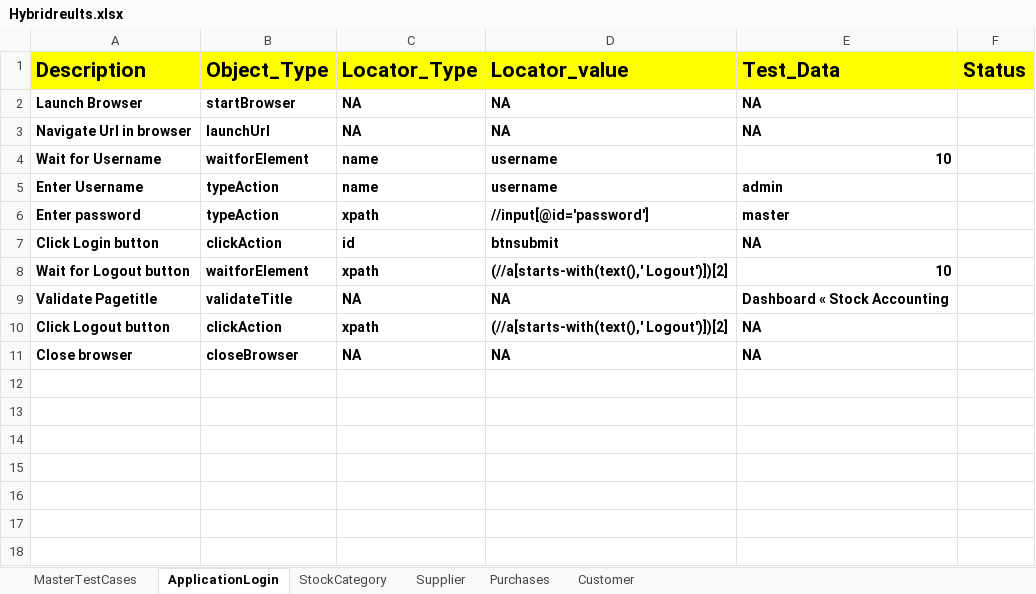
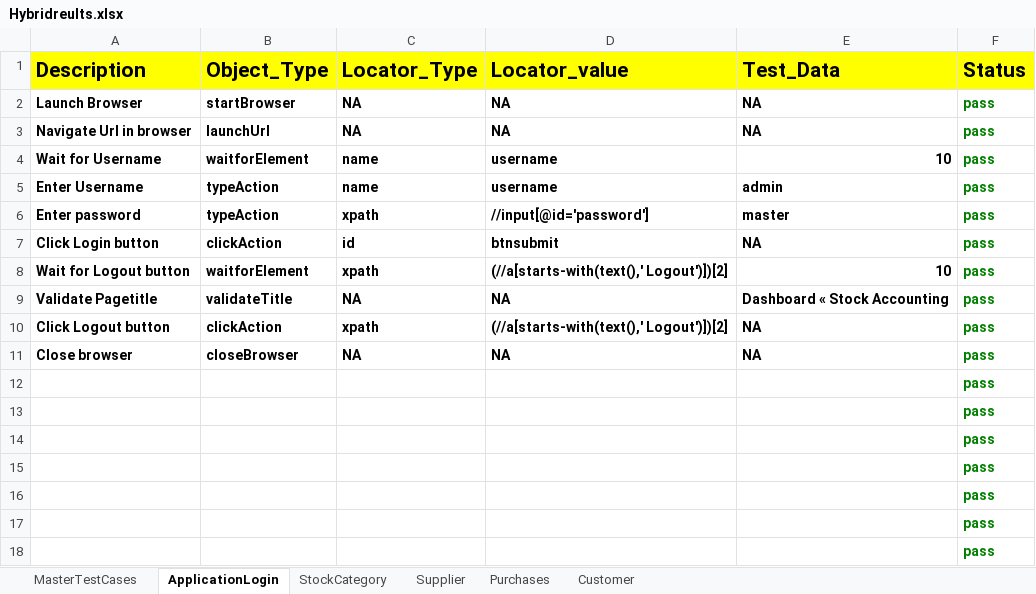
Before and after one commit to SasiTast/ERP_Live, an Excel workbook: FileOutput/Hybridreults.xlsx, sheet ApplicationLogin, drawn as a sheet; values as stored, in another font and other column widths than the file's, no borders; the diff names each change by its address in the sheet, - before the commit and + after, or states it on an @@ line.

```diff
--- a/FileOutput/Hybridreults.xlsx (sheet ApplicationLogin)
+++ b/FileOutput/Hybridreults.xlsx (sheet ApplicationLogin)
-F2:F11 (Status): (empty)
+F2:F11 (Status): pass
+row 12:  |  |  |  |  | pass
+row 13:  |  |  |  |  | pass
+row 14:  |  |  |  |  | pass
+row 15:  |  |  |  |  | pass
+row 16:  |  |  |  |  | pass
+row 17:  |  |  |  |  | pass
+row 18:  |  |  |  |  | pass
```
Also changed, not shown: sheet Supplier, sheet StockCategory, sheet MasterTestCases, FileInput/DataEngine.xlsx, 5 other files.
